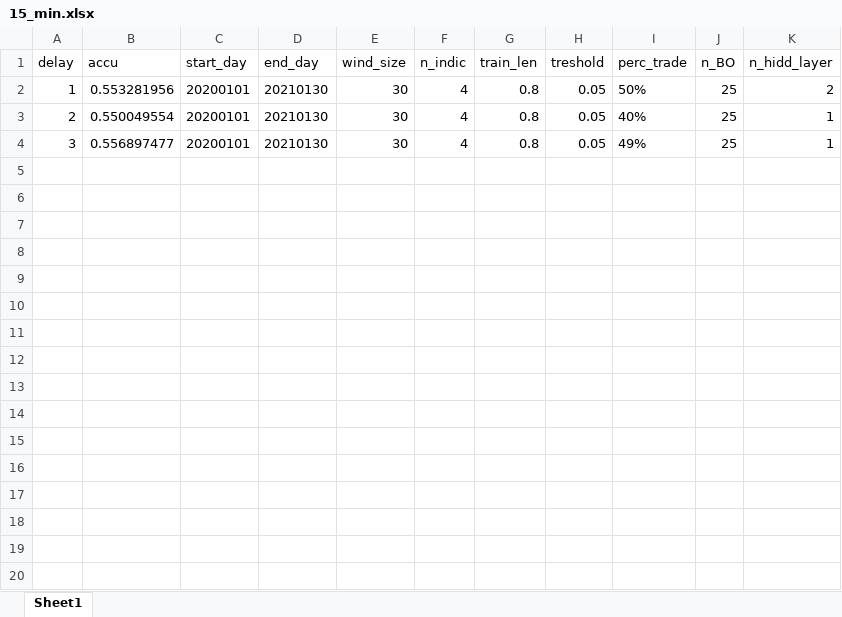
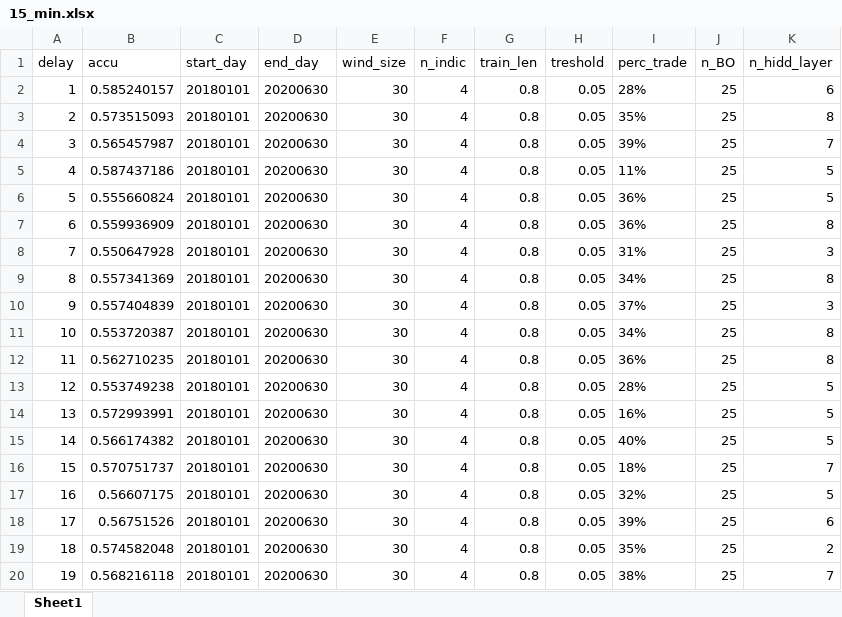
Before and after one commit to douglasbouchet/BitMex_ANN_Trader, an Excel workbook: saved_model/specs/15_min.xlsx, sheet Sheet1, drawn as a sheet; values as stored, in another font and other column widths than the file's, no borders; the diff names each change by its address in the sheet, - before the commit and + after, or states it on an @@ line.

```diff
--- a/saved_model/specs/15_min.xlsx (sheet Sheet1)
+++ b/saved_model/specs/15_min.xlsx (sheet Sheet1)
-B2 (accu): 0.553281956
+B2 (accu): 0.585240157
-C2:C4 (start_day): 20200101
+C2:C4 (start_day): 20180101
-D2:D4 (end_day): 20210130
+D2:D4 (end_day): 20200630
-I2 (perc_trade): 50%
+I2 (perc_trade): 28%
-K2 (n_hidd_layer): 2
+K2 (n_hidd_layer): 6
-B3 (accu): 0.550049554
+B3 (accu): 0.573515093
-I3 (perc_trade): 40%
+I3 (perc_trade): 35%
-K3 (n_hidd_layer): 1
+K3 (n_hidd_layer): 8
-B4 (accu): 0.556897477
+B4 (accu): 0.565457987
-I4 (perc_trade): 49%
+I4 (perc_trade): 39%
-K4 (n_hidd_layer): 1
+K4 (n_hidd_layer): 7
+row 5: 4 | 0.587437186 | 20180101 | 20200630 | 30 | 4 | 0.8 | 0.05 | 11% | 25 | 5
+row 6: 5 | 0.555660824 | 20180101 | 20200630 | 30 | 4 | 0.8 | 0.05 | 36% | 25 | 5
+row 7: 6 | 0.559936909 | 20180101 | 20200630 | 30 | 4 | 0.8 | 0.05 | 36% | 25 | 8
+row 8: 7 | 0.550647928 | 20180101 | 20200630 | 30 | 4 | 0.8 | 0.05 | 31% | 25 | 3
+row 9: 8 | 0.557341369 | 20180101 | 20200630 | 30 | 4 | 0.8 | 0.05 | 34% | 25 | 8
+row 10: 9 | 0.557404839 | 20180101 | 20200630 | 30 | 4 | 0.8 | 0.05 | 37% | 25 | 3
+row 11: 10 | 0.553720387 | 20180101 | 20200630 | 30 | 4 | 0.8 | 0.05 | 34% | 25 | 8
+row 12: 11 | 0.562710235 | 20180101 | 20200630 | 30 | 4 | 0.8 | 0.05 | 36% | 25 | 8
+row 13: 12 | 0.553749238 | 20180101 | 20200630 | 30 | 4 | 0.8 | 0.05 | 28% | 25 | 5
+row 14: 13 | 0.572993991 | 20180101 | 20200630 | 30 | 4 | 0.8 | 0.05 | 16% | 25 | 5
+row 15: 14 | 0.566174382 | 20180101 | 20200630 | 30 | 4 | 0.8 | 0.05 | 40% | 25 | 5
+row 16: 15 | 0.570751737 | 20180101 | 20200630 | 30 | 4 | 0.8 | 0.05 | 18% | 25 | 7
+row 17: 16 | 0.56607175 | 20180101 | 20200630 | 30 | 4 | 0.8 | 0.05 | 32% | 25 | 5
+row 18: 17 | 0.56751526 | 20180101 | 20200630 | 30 | 4 | 0.8 | 0.05 | 39% | 25 | 6
+row 19: 18 | 0.574582048 | 20180101 | 20200630 | 30 | 4 | 0.8 | 0.05 | 35% | 25 | 2
+row 20: 19 | 0.568216118 | 20180101 | 20200630 | 30 | 4 | 0.8 | 0.05 | 38% | 25 | 7
```
Also changed, not shown: saved_model/results/15_min.xlsx, 10 other files.
